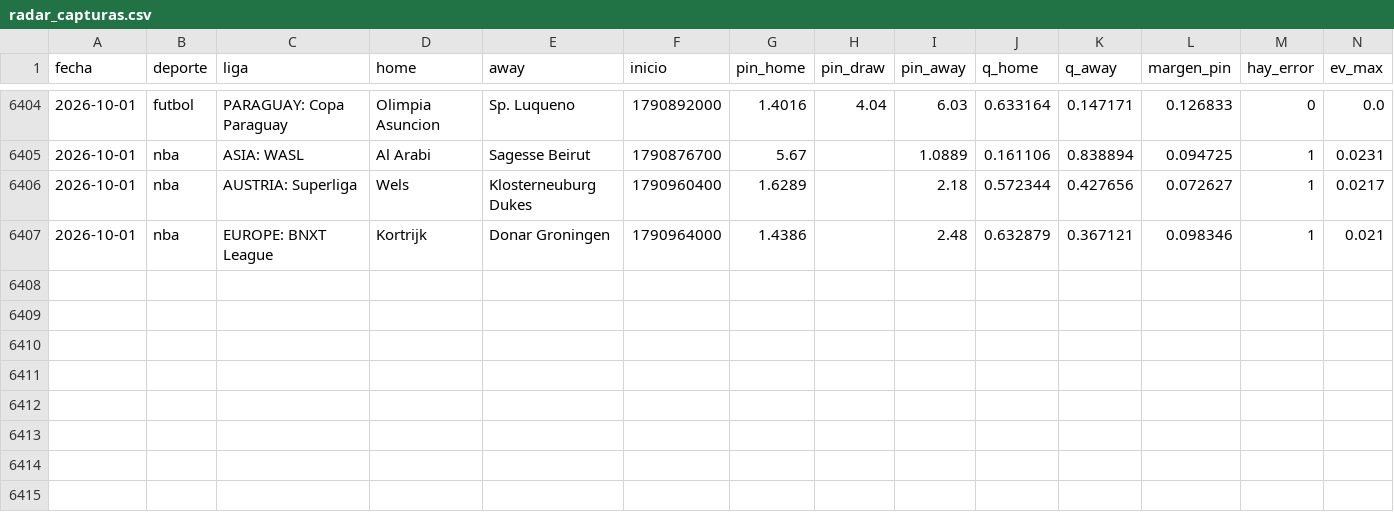
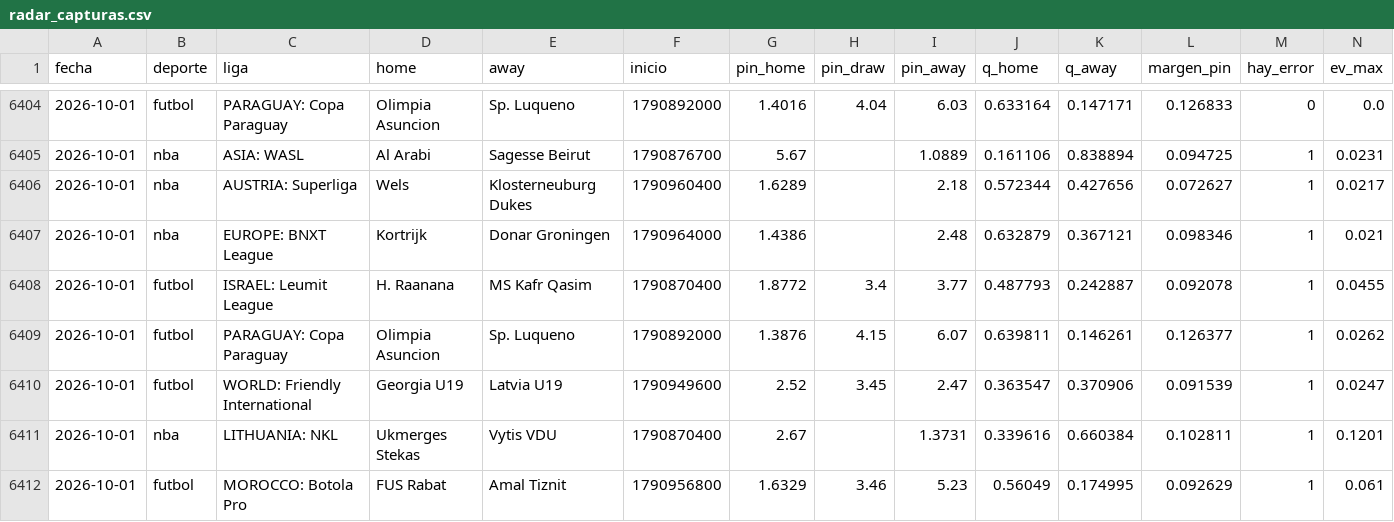
Before and after one commit to HectorMontiel/mundial-2026-predictor, a CSV file: radar_capturas.csv, drawn as a sheet; only a part is shown, gaps mark what is left out; rows hold the shown columns only; the diff names each change by its address in the sheet, - before the commit and + after, or states it on an @@ line.

```diff
--- a/radar_capturas.csv
+++ b/radar_capturas.csv
+row 6408: 2026-10-01 | futbol | ISRAEL: Leumit League | H. Raanana | MS Kafr Qasim | 1790870400 | 1.8772 | 3.4 | 3.77 | 0.487793 | 0.242887 | 0.092078 | 1 | 0.0455
+row 6409: 2026-10-01 | futbol | PARAGUAY: Copa Paraguay | Olimpia Asuncion | Sp. Luqueno | 1790892000 | 1.3876 | 4.15 | 6.07 | 0.639811 | 0.146261 | 0.126377 | 1 | 0.0262
+row 6410: 2026-10-01 | futbol | WORLD: Friendly International | Georgia U19 | Latvia U19 | 1790949600 | 2.52 | 3.45 | 2.47 | 0.363547 | 0.370906 | 0.091539 | 1 | 0.0247
+row 6411: 2026-10-01 | nba | LITHUANIA: NKL | Ukmerges Stekas | Vytis VDU | 1790870400 | 2.67 |  | 1.3731 | 0.339616 | 0.660384 | 0.102811 | 1 | 0.1201
+row 6412: 2026-10-01 | futbol | MOROCCO: Botola Pro | FUS Rabat | Amal Tiznit | 1790956800 | 1.6329 | 3.46 | 5.23 | 0.56049 | 0.174995 | 0.092629 | 1 | 0.061
```
Also changed, not shown: 3 other files.
